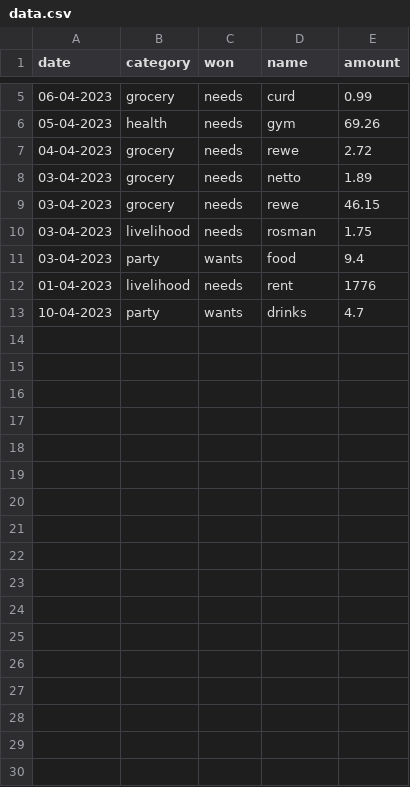
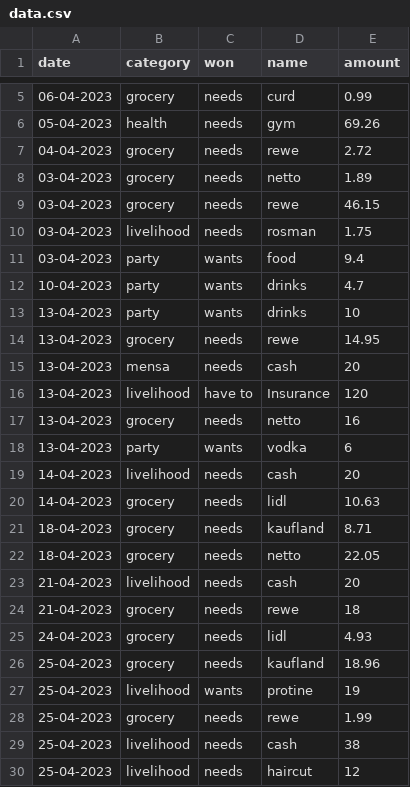
Before and after one commit to YashRevannavar/Cash-Insights, a CSV file: scripts/data.csv, drawn as a sheet; only a part is shown, gaps mark what is left out; the diff covers the shown part only.

```diff
--- a/scripts/data.csv
+++ b/scripts/data.csv
@@ -11,3 +11,20 @@ date,category ,won,name,amount
 03-04-2023,party,wants,food,9.4
-01-04-2023,livelihood,needs,rent,1776
 10-04-2023,party,wants,drinks,4.7
+13-04-2023,party,wants,drinks,10
+13-04-2023,grocery,needs,rewe,14.95
+13-04-2023,mensa,needs,cash,20
+13-04-2023,livelihood,have to,Insurance,120
+13-04-2023,grocery,needs,netto,16
+13-04-2023,party,wants,vodka,6
+14-04-2023,livelihood,needs,cash,20
+14-04-2023,grocery,needs,lidl,10.63
+18-04-2023,grocery,needs,kaufland,8.71
+18-04-2023,grocery,needs,netto,22.05
+21-04-2023,livelihood,needs,cash ,20
+21-04-2023,grocery,needs,rewe,18
+24-04-2023,grocery,needs,lidl,4.93
+25-04-2023,grocery,needs,kaufland,18.96
+25-04-2023,livelihood,wants,protine,19
+25-04-2023,grocery,needs,rewe ,1.99
+25-04-2023,livelihood,needs,cash,38
+25-04-2023,livelihood,needs,haircut,12
```
Also changed, not shown: 10 added rows elsewhere in this file, 5 other files.
